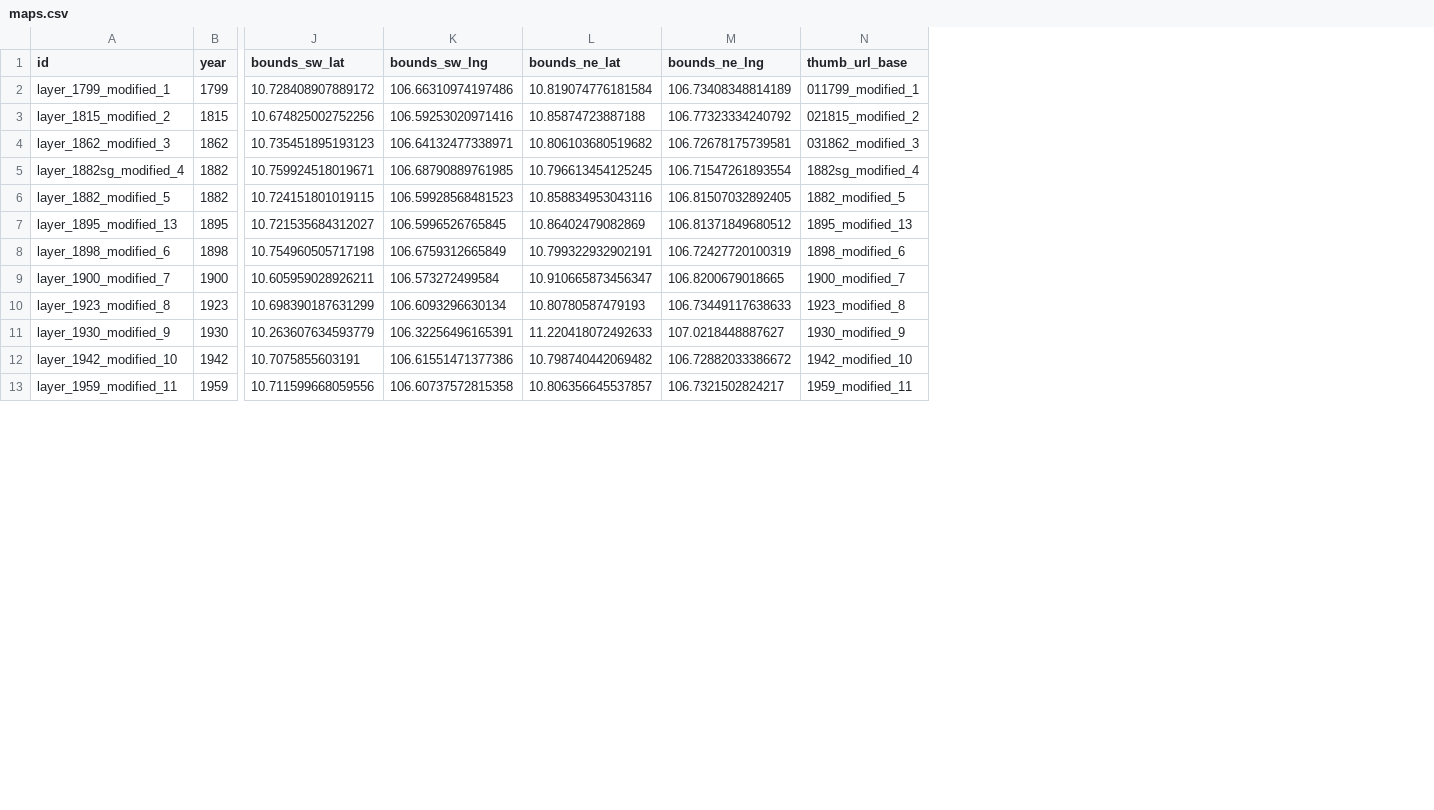
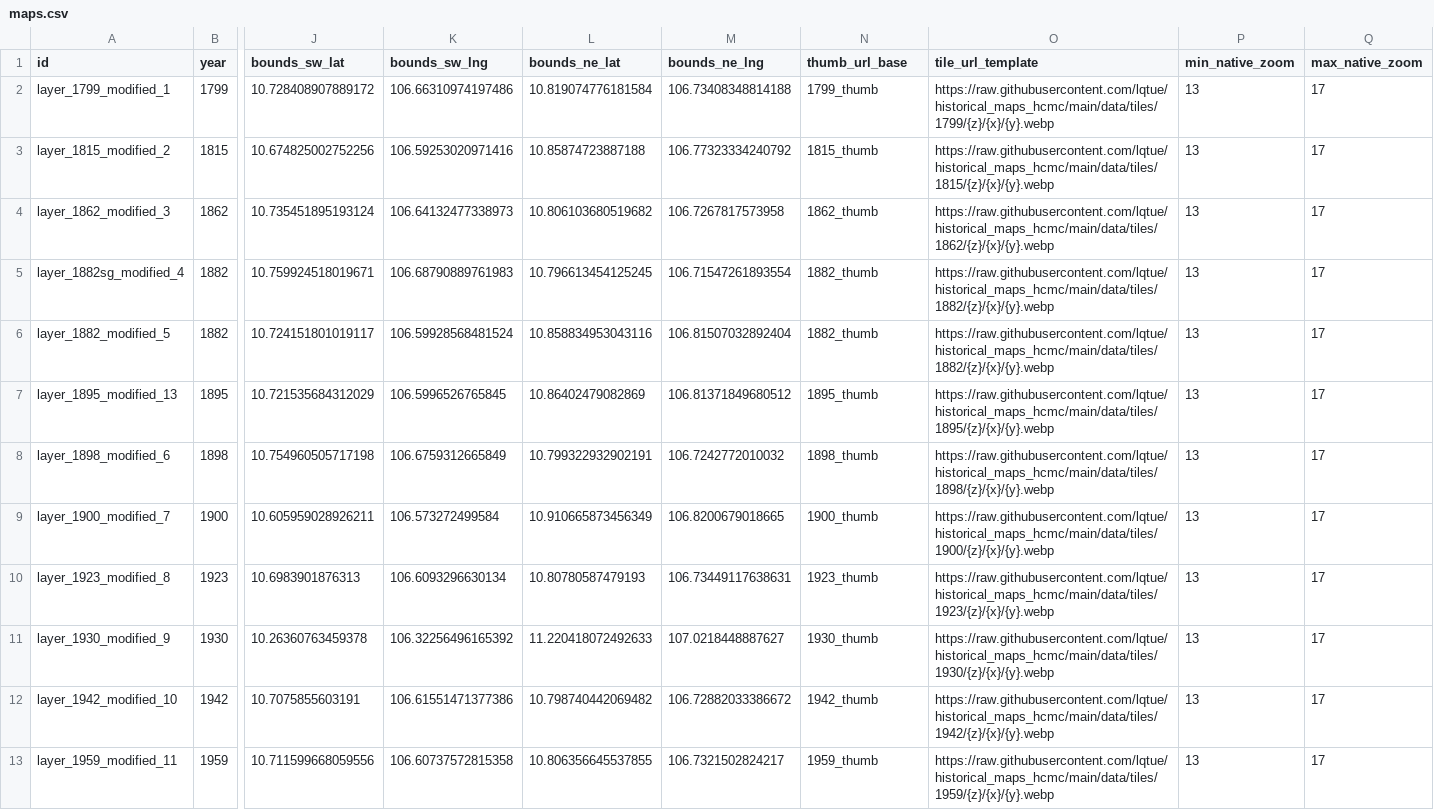
Before and after one commit to lqtue/historical_maps_hcmc, a CSV file: data/maps.csv, drawn as a sheet; only a part is shown, gaps mark what is left out; the diff covers the shown part only; the diff names each change by its address in the sheet, - before the commit and + after, or states it on an @@ line.

Commit message:
Add files via upload

```diff
--- a/data/maps.csv
+++ b/data/maps.csv
+column O (tile_url_template), rows 2-13: https://raw.githubusercontent.com/lqtue/historical_maps_hcmc/main/data/tiles/1799/{z}/{x}/{y}.webp | https://raw.githubusercontent.com/lqtue/historical_maps_hcmc/main/data/tiles/1815/{z}/{x}/{y}.webp | https://raw.githubusercontent.com/lqtue/historical_maps_hcmc/main/data/tiles/1862/{z}/{x}/{y}.webp | https://raw.githubusercontent.com/lqtue/historical_maps_hcmc/main/data/tiles/1882/{z}/{x}/{y}.webp | https://raw.githubusercontent.com/lqtue/historical_maps_hcmc/main/data/tiles/1882/{z}/{x}/{y}.webp | https://raw.githubusercontent.com/lqtue/historical_maps_hcmc/main/data/tiles/1895/{z}/{x}/{y}.webp | https://raw.githubusercontent.com/lqtue/historical_maps_hcmc/main/data/tiles/1898/{z}/{x}/{y}.webp | https://raw.githubusercontent.com/lqtue/historical_maps_hcmc/main/data/tiles/1900/{z}/{x}/{y}.webp | https://raw.githubusercontent.com/lqtue/historical_maps_hcmc/main/data/tiles/1923/{z}/{x}/{y}.webp | https://raw.githubusercontent.com/lqtue/historical_maps_hcmc/main/data/tiles/1930/{z}/{x}/{y}.webp | https://raw.githubusercontent.com/lqtue/historical_maps_hcmc/main/data/tiles/1942/{z}/{x}/{y}.webp | https://raw.githubusercontent.com/lqtue/historical_maps_hcmc/main/data/tiles/1959/{z}/{x}/{y}.webp
+column P (min_native_zoom), rows 2-13: all 13
+column Q (max_native_zoom), rows 2-13: all 17
-M2 (bounds_ne_lng): 106.73408348814189
+M2 (bounds_ne_lng): 106.73408348814188
-N2 (thumb_url_base): 011799_modified_1
+N2 (thumb_url_base): 1799_thumb
-N3 (thumb_url_base): 021815_modified_2
+N3 (thumb_url_base): 1815_thumb
-J4 (bounds_sw_lat): 10.735451895193123
+J4 (bounds_sw_lat): 10.735451895193124
-K4 (bounds_sw_lng): 106.64132477338971
+K4 (bounds_sw_lng): 106.64132477338973
-M4 (bounds_ne_lng): 106.72678175739581
+M4 (bounds_ne_lng): 106.7267817573958
-N4 (thumb_url_base): 031862_modified_3
+N4 (thumb_url_base): 1862_thumb
-K5 (bounds_sw_lng): 106.68790889761985
+K5 (bounds_sw_lng): 106.68790889761983
-N5 (thumb_url_base): 1882sg_modified_4
+N5 (thumb_url_base): 1882_thumb
-J6 (bounds_sw_lat): 10.724151801019115
+J6 (bounds_sw_lat): 10.724151801019117
-K6 (bounds_sw_lng): 106.59928568481523
+K6 (bounds_sw_lng): 106.59928568481524
-M6 (bounds_ne_lng): 106.81507032892405
+M6 (bounds_ne_lng): 106.81507032892404
-N6 (thumb_url_base): 1882_modified_5
+N6 (thumb_url_base): 1882_thumb
-J7 (bounds_sw_lat): 10.721535684312027
+J7 (bounds_sw_lat): 10.721535684312029
-N7 (thumb_url_base): 1895_modified_13
+N7 (thumb_url_base): 1895_thumb
-M8 (bounds_ne_lng): 106.72427720100319
+M8 (bounds_ne_lng): 106.7242772010032
-N8 (thumb_url_base): 1898_modified_6
+N8 (thumb_url_base): 1898_thumb
-L9 (bounds_ne_lat): 10.910665873456347
+L9 (bounds_ne_lat): 10.910665873456349
-N9 (thumb_url_base): 1900_modified_7
+N9 (thumb_url_base): 1900_thumb
-J10 (bounds_sw_lat): 10.698390187631299
+J10 (bounds_sw_lat): 10.6983901876313
-M10 (bounds_ne_lng): 106.73449117638633
+M10 (bounds_ne_lng): 106.73449117638631
-N10 (thumb_url_base): 1923_modified_8
+N10 (thumb_url_base): 1923_thumb
-J11 (bounds_sw_lat): 10.263607634593779
+J11 (bounds_sw_lat): 10.26360763459378
-K11 (bounds_sw_lng): 106.32256496165391
+K11 (bounds_sw_lng): 106.32256496165392
-N11 (thumb_url_base): 1930_modified_9
+N11 (thumb_url_base): 1930_thumb
-N12 (thumb_url_base): 1942_modified_10
+N12 (thumb_url_base): 1942_thumb
-L13 (bounds_ne_lat): 10.806356645537857
+L13 (bounds_ne_lat): 10.806356645537855
-N13 (thumb_url_base): 1959_modified_11
+N13 (thumb_url_base): 1959_thumb
```
Also changed, not shown: 3 edited cells elsewhere in this file.
